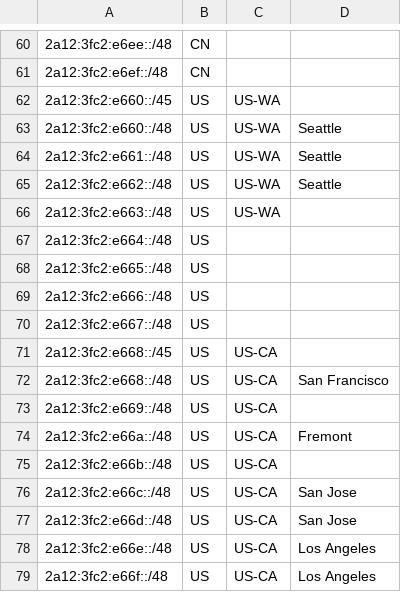
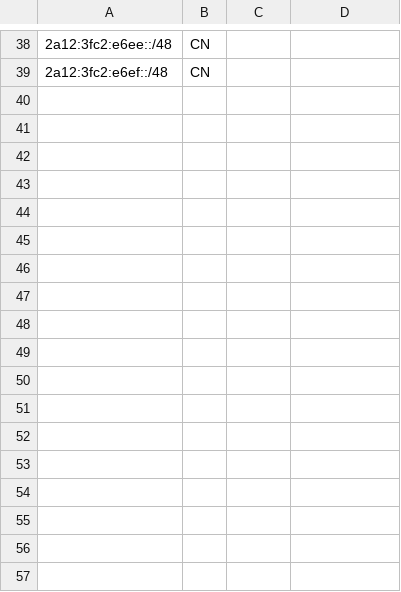
Before and after one commit to MoeQing-Network/MoeQing-Network-Geofeed, a CSV file: geofeeds.csv, drawn as a sheet; only a part is shown, gaps mark what is left out; the diff covers the shown part only.

```diff
--- a/geofeeds.csv
+++ b/geofeeds.csv
@@ -61,19 +39 @@
 2a12:3fc2:e6ef::/48,CN,,
-2a12:3fc2:e660::/45,US,US-WA,
-2a12:3fc2:e660::/48,US,US-WA,Seattle
-2a12:3fc2:e661::/48,US,US-WA,Seattle
-2a12:3fc2:e662::/48,US,US-WA,Seattle
-2a12:3fc2:e663::/48,US,US-WA,
-2a12:3fc2:e664::/48,US,,
-2a12:3fc2:e665::/48,US,,
-2a12:3fc2:e666::/48,US,,
-2a12:3fc2:e667::/48,US,,
-2a12:3fc2:e668::/45,US,US-CA,
-2a12:3fc2:e668::/48,US,US-CA,San Francisco
-2a12:3fc2:e669::/48,US,US-CA,
-2a12:3fc2:e66a::/48,US,US-CA,Fremont
-2a12:3fc2:e66b::/48,US,US-CA,
-2a12:3fc2:e66c::/48,US,US-CA,San Jose
-2a12:3fc2:e66d::/48,US,US-CA,San Jose
-2a12:3fc2:e66e::/48,US,US-CA,Los Angeles
-2a12:3fc2:e66f::/48,US,US-CA,Los Angeles
```
Also changed, not shown: 22 removed rows and 1 edited cell elsewhere in this file.
